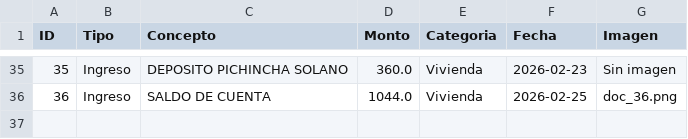
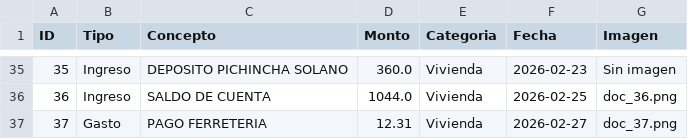
Before and after one commit to paesloma/app-gastos-python, a CSV file: finanzas.csv, drawn as a sheet; only a part is shown, gaps mark what is left out.

Commit message:
Sincronización total

```diff
--- a/finanzas.csv
+++ b/finanzas.csv
@@ -36 +36,2 @@ ID,Tipo,Concepto,Monto,Categoria,Fecha,Imagen
 36,Ingreso,SALDO DE CUENTA,1044.0,Vivienda,2026-02-25,doc_36.png
+37,Gasto,PAGO FERRETERIA,12.31,Vivienda,2026-02-27,doc_37.png
```
